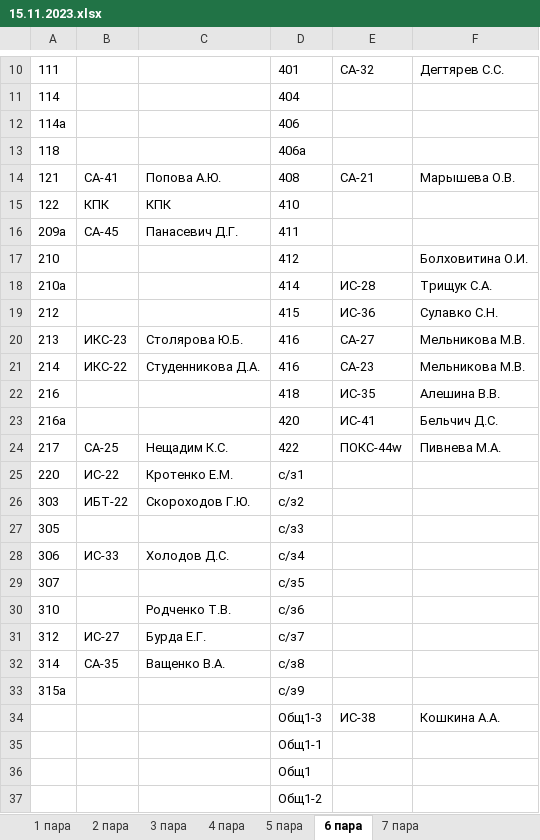
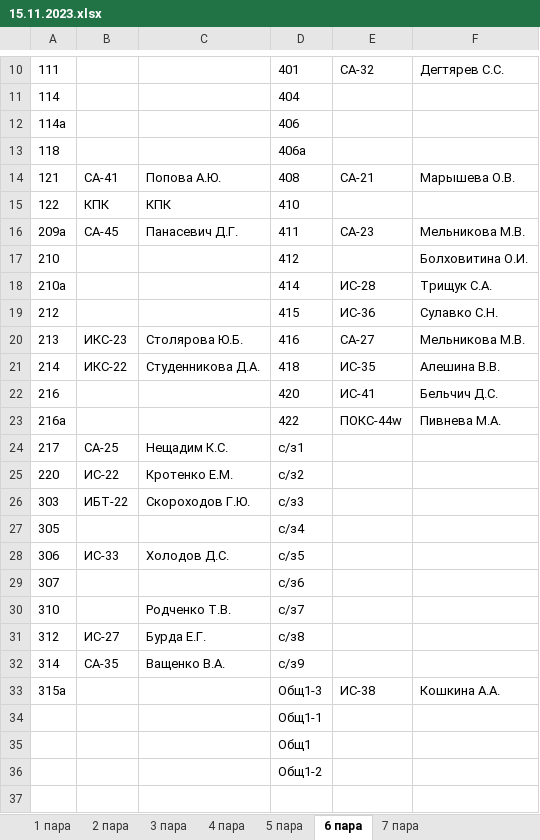
Before and after one commit to divanys/parsing_planchette, an Excel workbook: all_planchette/15.11.2023.xlsx, sheet 6 пара, drawn as a sheet; only a part is shown, gaps mark what is left out; values as stored, in another font and other column widths than the file's, no borders; charts and pictures not drawn; removed rows and columns are numbered as before the commit, all else as after; the diff names each change by its address in the sheet, - before the commit and + after, or states it on an @@ line.

```diff
--- a/all_planchette/15.11.2023.xlsx (sheet 6 пара)
+++ b/all_planchette/15.11.2023.xlsx (sheet 6 пара)
-E16: (empty)
+E16: СА-23
-F16: (empty)
+F16: Мельникова М.В.
-D21: 416
+D21: 418
-E21: СА-23
+E21: ИС-35
-F21: Мельникова М.В.
+F21: Алешина В.В.
-D22: 418
+D22: 420
-E22: ИС-35
+E22: ИС-41
-F22: Алешина В.В.
+F22: Бельчич Д.С.
-D23: 420
+D23: 422
-E23: ИС-41
+E23: ПОКС-44w
-F23: Бельчич Д.С.
+F23: Пивнева М.А.
-D24: 422
+D24: с/з1
-E24: ПОКС-44w
+E24: (empty)
-F24: Пивнева М.А.
+F24: (empty)
-D25: с/з1
+D25: с/з2
-D26: с/з2
+D26: с/з3
-D27: с/з3
+D27: с/з4
-D28: с/з4
+D28: с/з5
-D29: с/з5
+D29: с/з6
-D30: с/з6
+D30: с/з7
-D31: с/з7
+D31: с/з8
-D32: с/з8
+D32: с/з9
-row 33: 315а |  |  | с/з9
-A33: (empty)
+A33: 315а
```
Also changed, not shown: sheet 3 пара, sheet 5 пара, sheet 4 пара, sheet 2 пара, sheet 1 пара, 7 other files.
